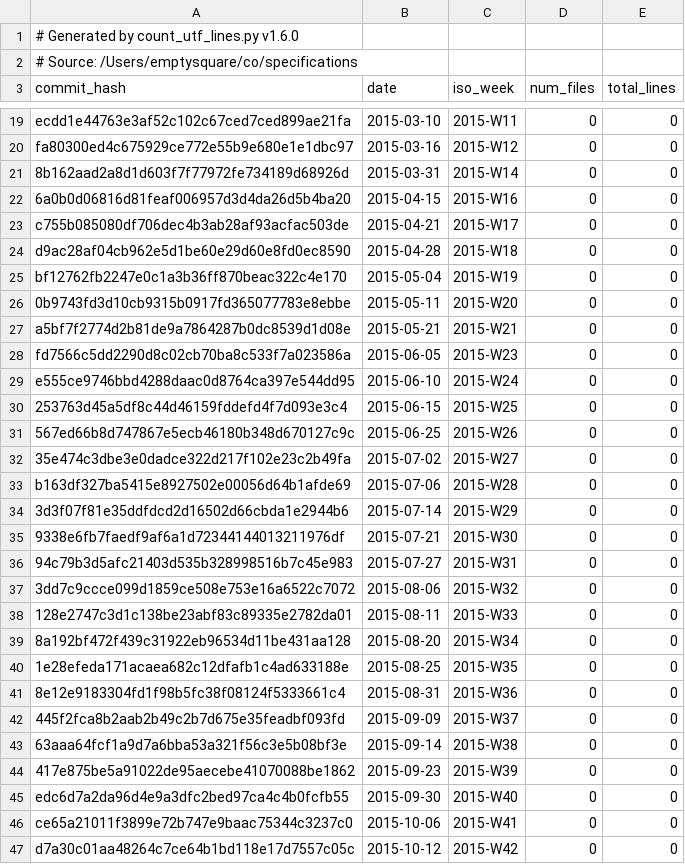
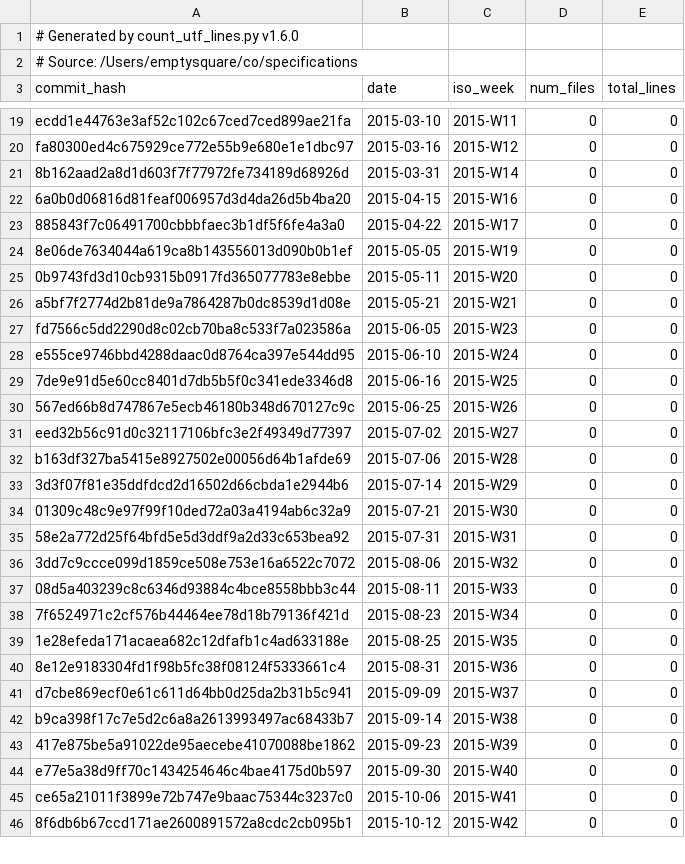
Before and after one commit to ajdavis/specifications-1, a CSV file: scripts/utf_growth.csv, drawn as a sheet; only a part is shown, gaps mark what is left out; the diff covers the shown part only.

```diff
--- a/scripts/utf_growth.csv
+++ b/scripts/utf_growth.csv
@@ -22,5 +22,4 @@ fa80300ed4c675929ce772e55b9e680e1e1dbc97,2015-03-16,2015-W12,0,0
 6a0b0d06816d81feaf006957d3d4da26d5b4ba20,2015-04-15,2015-W16,0,0
-c755b085080df706dec4b3ab28af93acfac503de,2015-04-21,2015-W17,0,0
-d9ac28af04cb962e5d1be60e29d60e8fd0ec8590,2015-04-28,2015-W18,0,0
-bf12762fb2247e0c1a3b36ff870beac322c4e170,2015-05-04,2015-W19,0,0
+885843f7c06491700cbbbfaec3b1df5f6fe4a3a0,2015-04-22,2015-W17,0,0
+8e06de7634044a619ca8b143556013d090b0b1ef,2015-05-05,2015-W19,0,0
 0b9743fd3d10cb9315b0917fd365077783e8ebbe,2015-05-11,2015-W20,0,0
@@ -29,19 +28,19 @@ fd7566c5dd2290d8c02cb70ba8c533f7a023586a,2015-06-05,2015-W23,0,0
 e555ce9746bbd4288daac0d8764ca397e544dd95,2015-06-10,2015-W24,0,0
-253763d45a5df8c44d46159fddefd4f7d093e3c4,2015-06-15,2015-W25,0,0
+7de9e91d5e60cc8401d7db5b5f0c341ede3346d8,2015-06-16,2015-W25,0,0
 567ed66b8d747867e5ecb46180b348d670127c9c,2015-06-25,2015-W26,0,0
-35e474c3dbe3e0dadce322d217f102e23c2b49fa,2015-07-02,2015-W27,0,0
+eed32b56c91d0c32117106bfc3e2f49349d77397,2015-07-02,2015-W27,0,0
 b163df327ba5415e8927502e00056d64b1afde69,2015-07-06,2015-W28,0,0
 3d3f07f81e35ddfdcd2d16502d66cbda1e2944b6,2015-07-14,2015-W29,0,0
-9338e6fb7faedf9af6a1d72344144013211976df,2015-07-21,2015-W30,0,0
-94c79b3d5afc21403d535b328998516b7c45e983,2015-07-27,2015-W31,0,0
+01309c48c9e97f99f10ded72a03a4194ab6c32a9,2015-07-21,2015-W30,0,0
+58e2a772d25f64bfd5e5d3ddf9a2d33c653bea92,2015-07-31,2015-W31,0,0
 3dd7c9ccce099d1859ce508e753e16a6522c7072,2015-08-06,2015-W32,0,0
-128e2747c3d1c138be23abf83c89335e2782da01,2015-08-11,2015-W33,0,0
-8a192bf472f439c31922eb96534d11be431aa128,2015-08-20,2015-W34,0,0
+08d5a403239c8c6346d93884c4bce8558bbb3c44,2015-08-11,2015-W33,0,0
+7f6524971c2cf576b44464ee78d18b79136f421d,2015-08-23,2015-W34,0,0
 1e28efeda171acaea682c12dfafb1c4ad633188e,2015-08-25,2015-W35,0,0
 8e12e9183304fd1f98b5fc38f08124f5333661c4,2015-08-31,2015-W36,0,0
-445f2fca8b2aab2b49c2b7d675e35feadbf093fd,2015-09-09,2015-W37,0,0
-63aaa64fcf1a9d7a6bba53a321f56c3e5b08bf3e,2015-09-14,2015-W38,0,0
+d7cbe869ecf0e61c611d64bb0d25da2b31b5c941,2015-09-09,2015-W37,0,0
+b9ca398f17c7e5d2c6a8a2613993497ac68433b7,2015-09-14,2015-W38,0,0
 417e875be5a91022de95aecebe41070088be1862,2015-09-23,2015-W39,0,0
-edc6d7a2da96d4e9a3dfc2bed97ca4c4b0fcfb55,2015-09-30,2015-W40,0,0
+e77e5a38d9ff70c1434254646c4bae4175d0b597,2015-09-30,2015-W40,0,0
 ce65a21011f3899e72b747e9baac75344c3237c0,2015-10-06,2015-W41,0,0
-d7a30c01aa48264c7ce64b1bd118e17d7557c05c,2015-10-12,2015-W42,0,0
+8f6db6b67ccd171ae2600891572a8cdc2cb095b1,2015-10-12,2015-W42,0,0
```
Also changed, not shown: 13 removed rows and 60 edited cells elsewhere in this file, 3 other files.
